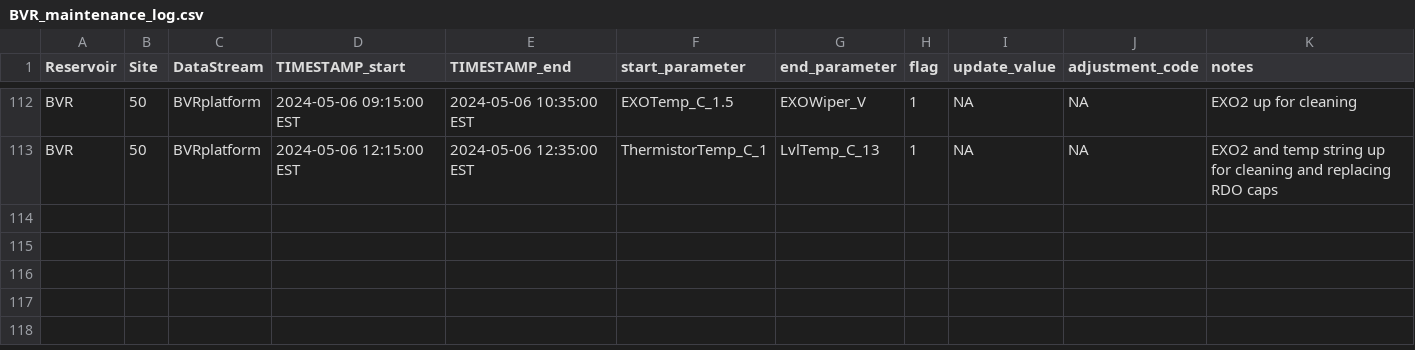
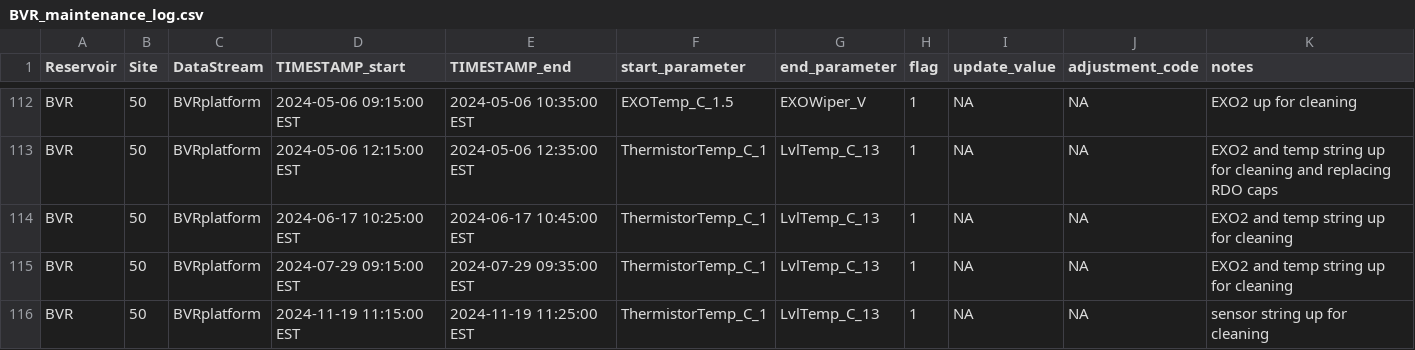
Before and after one commit to FLARE-forecast/BVRE-data, a CSV file: BVR_maintenance_log.csv, drawn as a sheet; only a part is shown, gaps mark what is left out.

Commit message:
added 2024 maintenance issues

```diff
--- a/BVR_maintenance_log.csv
+++ b/BVR_maintenance_log.csv
@@ -113 +113,4 @@ BVR;50;BVRplatform; 2024-05-06 09:15:00 EST; 2024-05-06 10:35:00 EST; EXOTemp_C_
 BVR;50;BVRplatform; 2024-05-06 12:15:00 EST; 2024-05-06 12:35:00 EST; ThermistorTemp_C_1; LvlTemp_C_13;1;NA; NA; EXO2 and temp string up for cleaning and replacing RDO caps
+BVR;50;BVRplatform; 2024-06-17 10:25:00 EST; 2024-06-17 10:45:00 EST; ThermistorTemp_C_1; LvlTemp_C_13;1;NA; NA;  EXO2 and temp string up for cleaning
+BVR;50;BVRplatform; 2024-07-29 09:15:00 EST; 2024-07-29 09:35:00 EST; ThermistorTemp_C_1; LvlTemp_C_13;1;NA; NA;  EXO2 and temp string up for cleaning
+BVR;50;BVRplatform; 2024-11-19 11:15:00 EST; 2024-11-19 11:25:00 EST; ThermistorTemp_C_1; LvlTemp_C_13;1;NA; NA; sensor string up for cleaning
```
